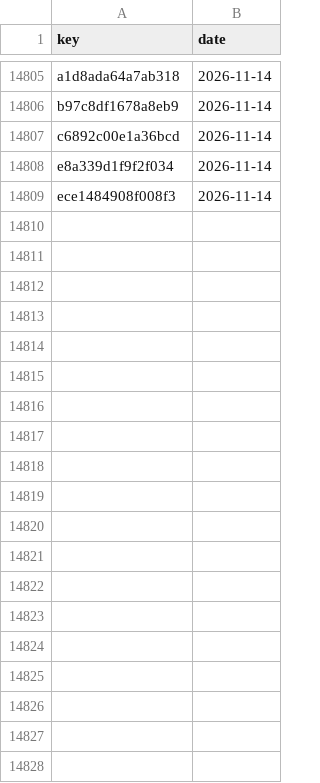
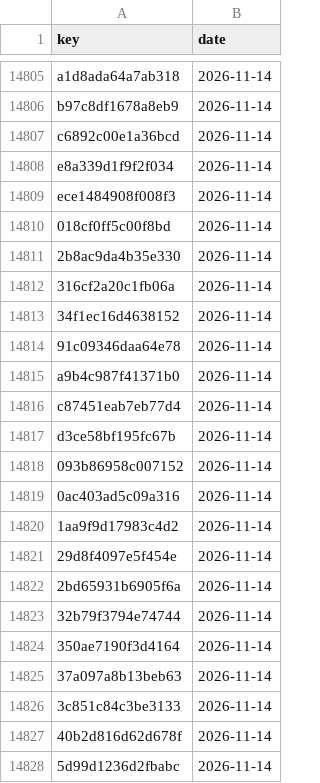
Before and after one commit to numanahmadhere/my-job-alerts, a CSV file: data/seen_links.csv, drawn as a sheet; only a part is shown, gaps mark what is left out; the diff covers the shown part only.

```diff
--- a/data/seen_links.csv
+++ b/data/seen_links.csv
@@ -14809 +14809,20 @@ e8a339d1f9f2f034,2026-11-14
 ece1484908f008f3,2026-11-14
+018cf0ff5c00f8bd,2026-11-14
+2b8ac9da4b35e330,2026-11-14
+316cf2a20c1fb06a,2026-11-14
+34f1ec16d4638152,2026-11-14
+91c09346daa64e78,2026-11-14
+a9b4c987f41371b0,2026-11-14
+c87451eab7eb77d4,2026-11-14
+d3ce58bf195fc67b,2026-11-14
+093b86958c007152,2026-11-14
+0ac403ad5c09a316,2026-11-14
+1aa9f9d17983c4d2,2026-11-14
+29d8f4097e5f454e,2026-11-14
+2bd65931b6905f6a,2026-11-14
+32b79f3794e74744,2026-11-14
+350ae7190f3d4164,2026-11-14
+37a097a8b13beb63,2026-11-14
+3c851c84c3be3133,2026-11-14
+40b2d816d62d678f,2026-11-14
+5d99d1236d2fbabc,2026-11-14
```
Also changed, not shown: 80 added rows elsewhere in this file, 3 other files.
